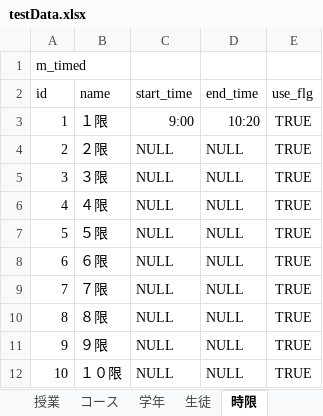
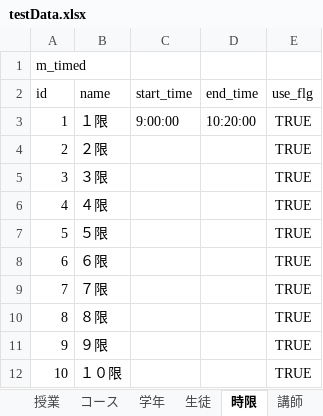
Before and after one commit to tamuten/jukuSystemFiles, an Excel workbook: testData.xlsx, sheet 時限, drawn as a sheet; values as stored, in another font and other column widths than the file's, no borders; the diff names each change by its address in the sheet, - before the commit and + after, or states it on an @@ line.

```diff
--- a/testData.xlsx (sheet 時限)
+++ b/testData.xlsx (sheet 時限)
+sheet tab: 講師
-C3 (start_time): 9:00
+C3 (start_time): 9:00:00
-D3 (end_time): 10:20
+D3 (end_time): 10:20:00
-C4:C12 (start_time): NULL
+C4:C12 (start_time): (empty)
-D4:D12 (end_time): NULL
+D4:D12 (end_time): (empty)
```
Also changed, not shown: sheet 学年, other sheet tabs, SQL作成.xlsm, 1 other file.
